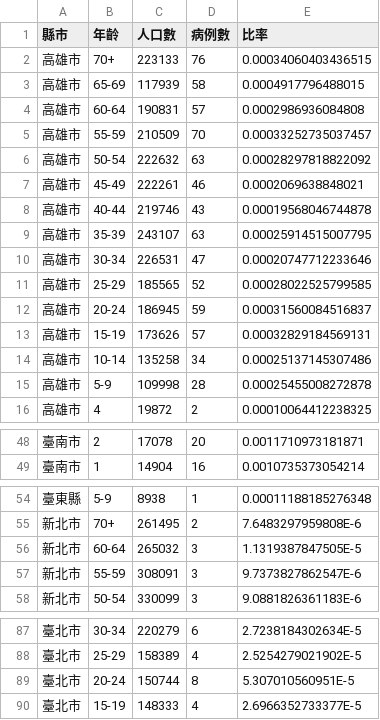
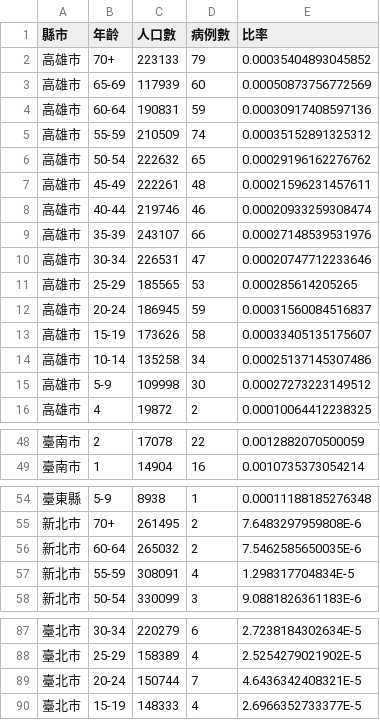
Before and after one commit to kiang/TainanDengueMap, a CSV file: cdc/city_age_rate_2015.csv, drawn as a sheet; only a part is shown, gaps mark what is left out; the diff covers the shown part only.

```diff
--- a/cdc/city_age_rate_2015.csv
+++ b/cdc/city_age_rate_2015.csv
@@ -1,16 +1,16 @@
 縣市,年齡,人口數,病例數,比率
-高雄市,70+,223133,76,0.00034060403436515
-高雄市,65-69,117939,58,0.0004917796488015
-高雄市,60-64,190831,57,0.0002986936084808
-高雄市,55-59,210509,70,0.00033252735037457
-高雄市,50-54,222632,63,0.00028297818822092
-高雄市,45-49,222261,46,0.0002069638848021
-高雄市,40-44,219746,43,0.00019568046744878
-高雄市,35-39,243107,63,0.00025914515007795
+高雄市,70+,223133,79,0.00035404893045852
+高雄市,65-69,117939,60,0.00050873756772569
+高雄市,60-64,190831,59,0.00030917408597136
+高雄市,55-59,210509,74,0.00035152891325312
+高雄市,50-54,222632,65,0.00029196162276762
+高雄市,45-49,222261,48,0.00021596231457611
+高雄市,40-44,219746,46,0.00020933259308474
+高雄市,35-39,243107,66,0.00027148539531976
 高雄市,30-34,226531,47,0.00020747712233646
-高雄市,25-29,185565,52,0.00028022525799585
+高雄市,25-29,185565,53,0.000285614205265
 高雄市,20-24,186945,59,0.00031560084516837
-高雄市,15-19,173626,57,0.00032829184569131
+高雄市,15-19,173626,58,0.00033405135175607
 高雄市,10-14,135258,34,0.00025137145307486
-高雄市,5-9,109998,28,0.00025455008272878
+高雄市,5-9,109998,30,0.00027273223149512
 高雄市,4,19872,2,0.00010064412238325
@@ -48,2 +48,2 @@
-臺南市,2,17078,20,0.0011710973181871
+臺南市,2,17078,22,0.0012882070500059
 臺南市,1,14904,16,0.0010735373054214
@@ -55,4 +55,4 @@
 新北市,70+,261495,2,7.6483297959808E-6
-新北市,60-64,265032,3,1.1319387847505E-5
-新北市,55-59,308091,3,9.7373827862547E-6
+新北市,60-64,265032,2,7.5462585650035E-6
+新北市,55-59,308091,4,1.298317704834E-5
 新北市,50-54,330099,3,9.0881826361183E-6
@@ -88,3 +88,3 @@
 臺北市,25-29,158389,4,2.5254279021902E-5
-臺北市,20-24,150744,8,5.307010560951E-5
+臺北市,20-24,150744,7,4.6436342408321E-5
 臺北市,15-19,148333,4,2.6966352733377E-5
```
Also changed, not shown: 32 edited cells elsewhere in this file, cdc/age_sum.csv, cdc/cunli_rate.csv, 1 other file.
